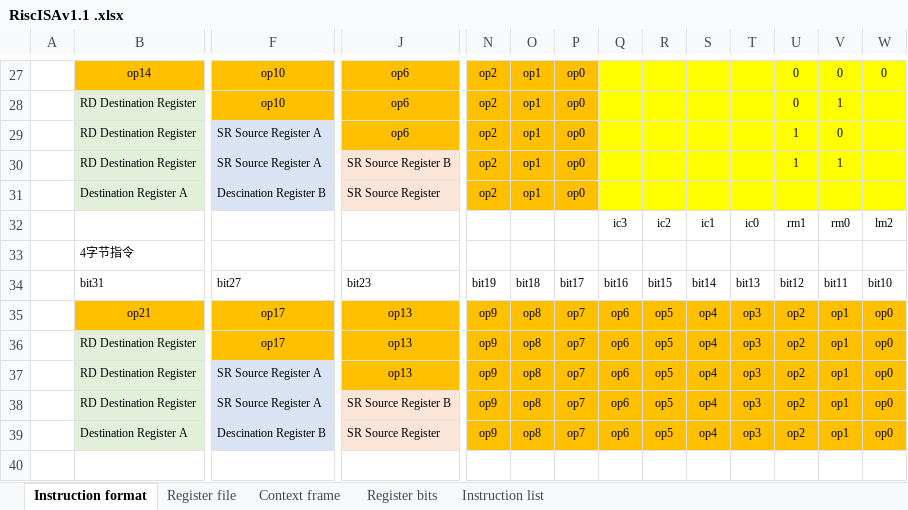
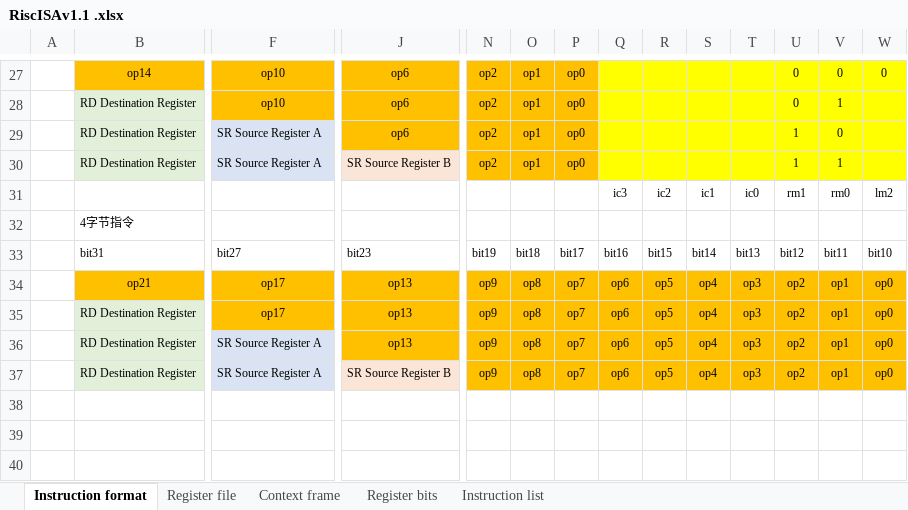
Before and after one commit to duanlin/lonelyx, an Excel workbook: RiscISAv1.1 .xlsx, sheet Instruction format, drawn as a sheet; only a part is shown, gaps mark what is left out; values as stored, in another font and other column widths than the file's, no borders; rows hold the shown columns only; the diff names each change by its address in the sheet, - before the commit and + after, or states it on an @@ line.

```diff
--- a/RiscISAv1.1 .xlsx (sheet Instruction format)
+++ b/RiscISAv1.1 .xlsx (sheet Instruction format)
-row 31:  | Destination Register A | Descination Register B | SR Source Register | op2 | op1 | op0
-row 39:  | Destination Register A | Descination Register B | SR Source Register | op9 | op8 | op7 | op6 | op5 | op4 | op3 | op2 | op1 | op0
```
Also changed, not shown: sheet Instruction list, sheet Register bits, sheet Register file.
